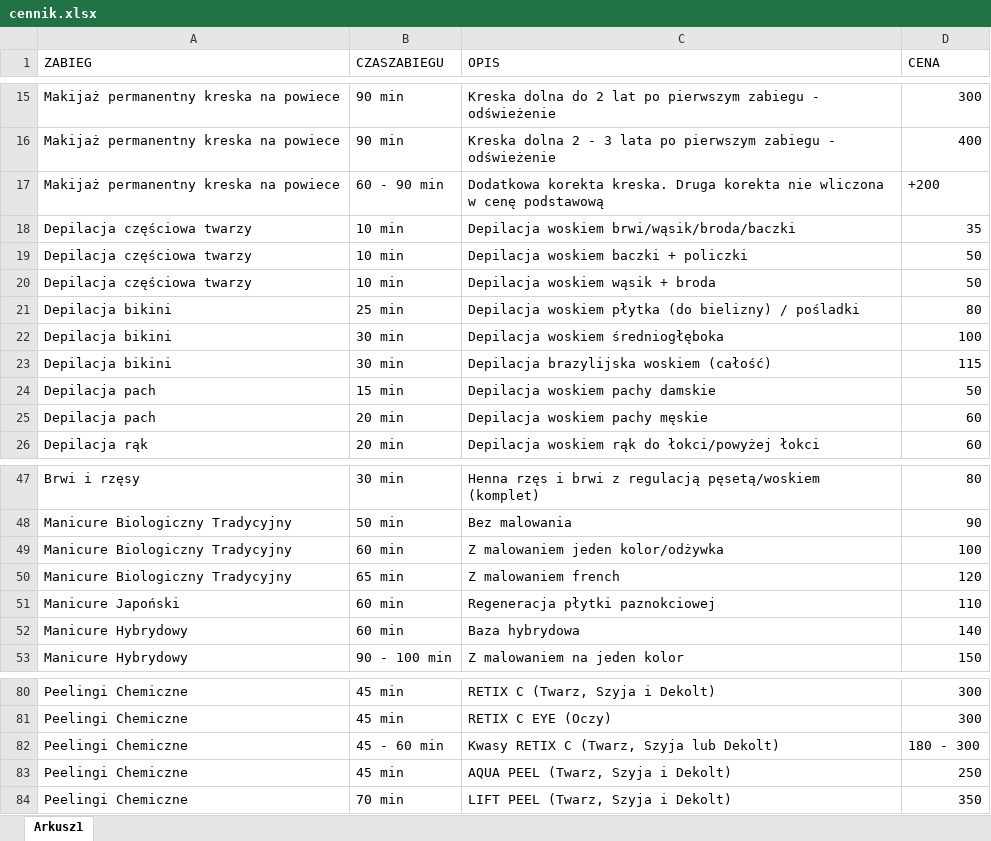
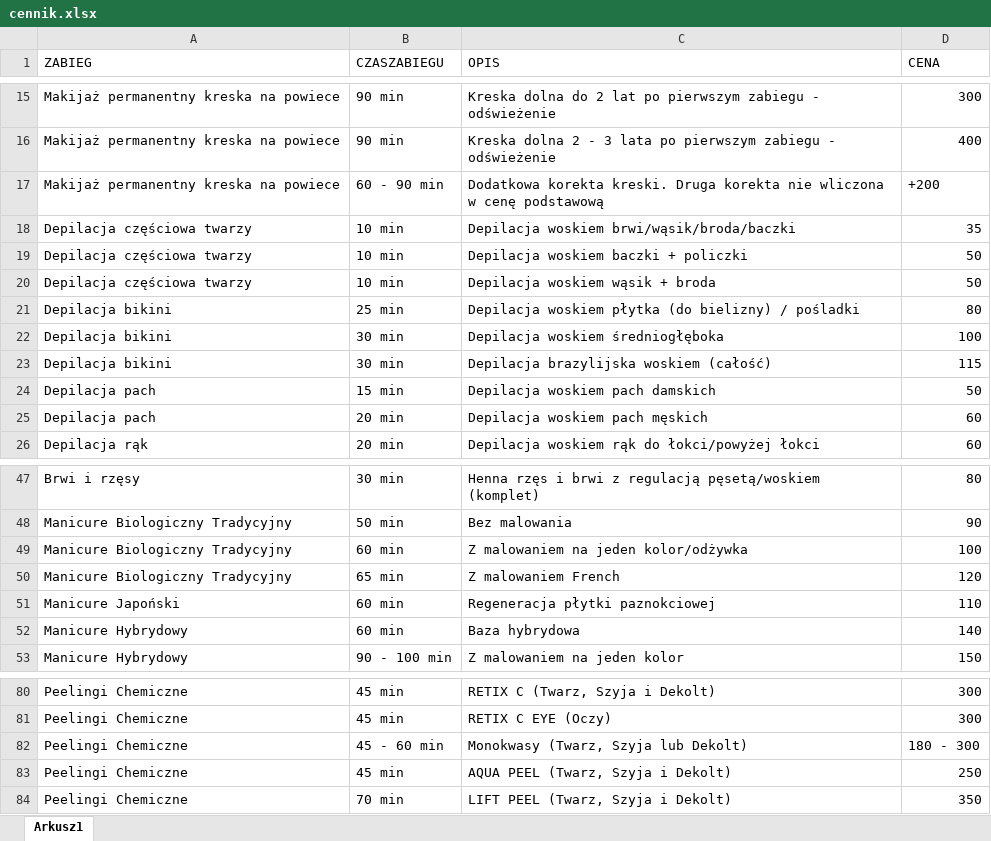
Before and after one commit to DawidKalbarczyk/StronaMonika, an Excel workbook: backend/data/cennik.xlsx, sheet Arkusz1, drawn as a sheet; only a part is shown, gaps mark what is left out; values as stored, in another font and other column widths than the file's, no borders; the diff names each change by its address in the sheet, - before the commit and + after, or states it on an @@ line.

```diff
--- a/backend/data/cennik.xlsx (sheet Arkusz1)
+++ b/backend/data/cennik.xlsx (sheet Arkusz1)
-C17 (OPIS): Dodatkowa korekta kreska. Druga korekta…
+C17 (OPIS): Dodatkowa korekta kreski. Druga korekta…
-C24 (OPIS): Depilacja woskiem pachy damskie
+C24 (OPIS): Depilacja woskiem pach damskich
-C25 (OPIS): Depilacja woskiem pachy męskie
+C25 (OPIS): Depilacja woskiem pach męskich
-C49 (OPIS): Z malowaniem jeden kolor/odżywka
+C49 (OPIS): Z malowaniem na jeden kolor/odżywka
-C50 (OPIS): Z malowaniem french
+C50 (OPIS): Z malowaniem French
-C82 (OPIS): Kwasy RETIX C (Twarz, Szyja lub Dekolt)
+C82 (OPIS): Monokwasy (Twarz, Szyja lub Dekolt)
```
Also changed, not shown: 3 other files.
